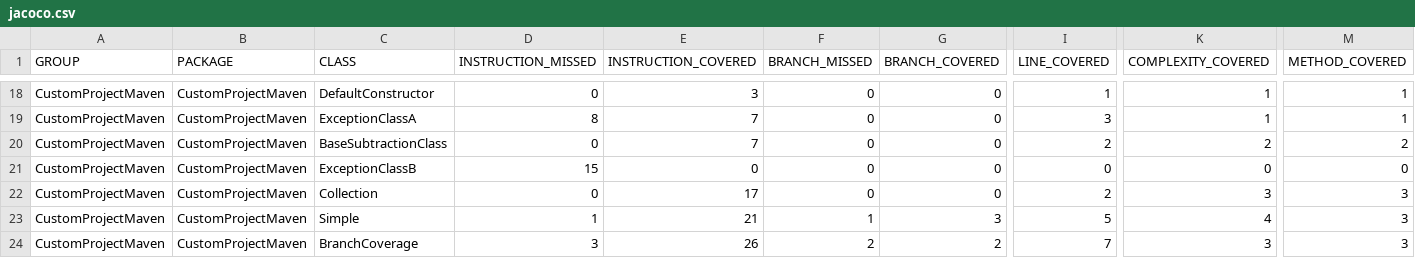
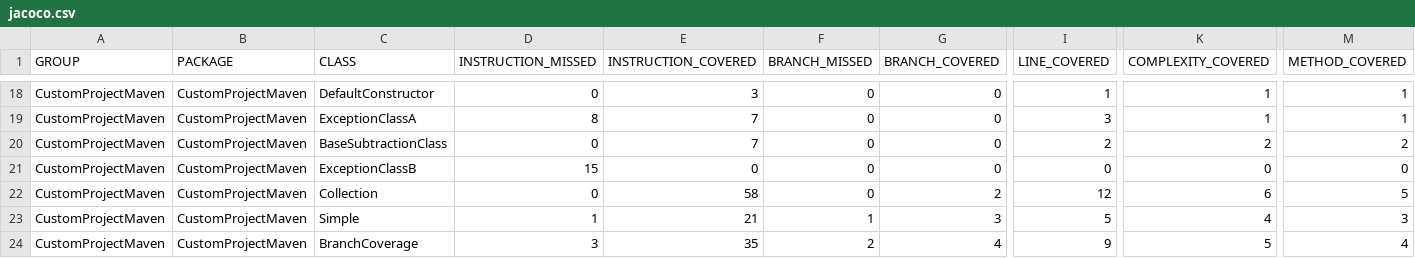
Before and after one commit to PARanOiA1120/TestCoverage, a CSV file: Jacoco_Test/Jacoco_selfdefined_test_report/jacoco.csv, drawn as a sheet; only a part is shown, gaps mark what is left out; the diff names each change by its address in the sheet, - before the commit and + after, or states it on an @@ line.

Commit message:
Jacoco report

```diff
--- a/Jacoco_Test/Jacoco_selfdefined_test_report/jacoco.csv
+++ b/Jacoco_Test/Jacoco_selfdefined_test_report/jacoco.csv
-E22 (INSTRUCTION_COVERED): 17
+E22 (INSTRUCTION_COVERED): 58
-G22 (BRANCH_COVERED): 0
+G22 (BRANCH_COVERED): 2
-I22 (LINE_COVERED): 2
+I22 (LINE_COVERED): 12
-K22 (COMPLEXITY_COVERED): 3
+K22 (COMPLEXITY_COVERED): 6
-M22 (METHOD_COVERED): 3
+M22 (METHOD_COVERED): 5
-E24 (INSTRUCTION_COVERED): 26
+E24 (INSTRUCTION_COVERED): 35
-G24 (BRANCH_COVERED): 2
+G24 (BRANCH_COVERED): 4
-I24 (LINE_COVERED): 7
+I24 (LINE_COVERED): 9
-K24 (COMPLEXITY_COVERED): 3
+K24 (COMPLEXITY_COVERED): 5
-M24 (METHOD_COVERED): 3
+M24 (METHOD_COVERED): 4
```
Also changed, not shown: 9 other files.
